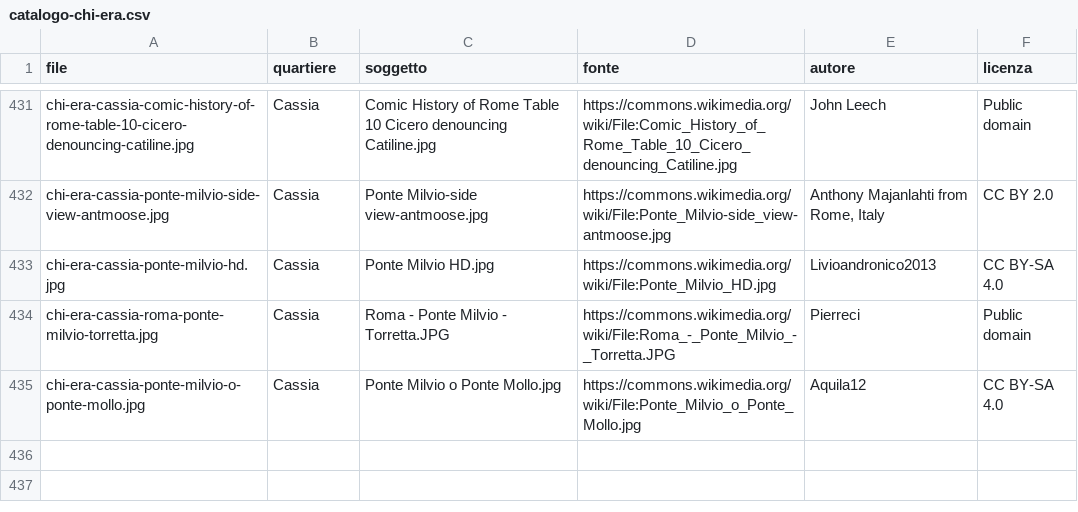
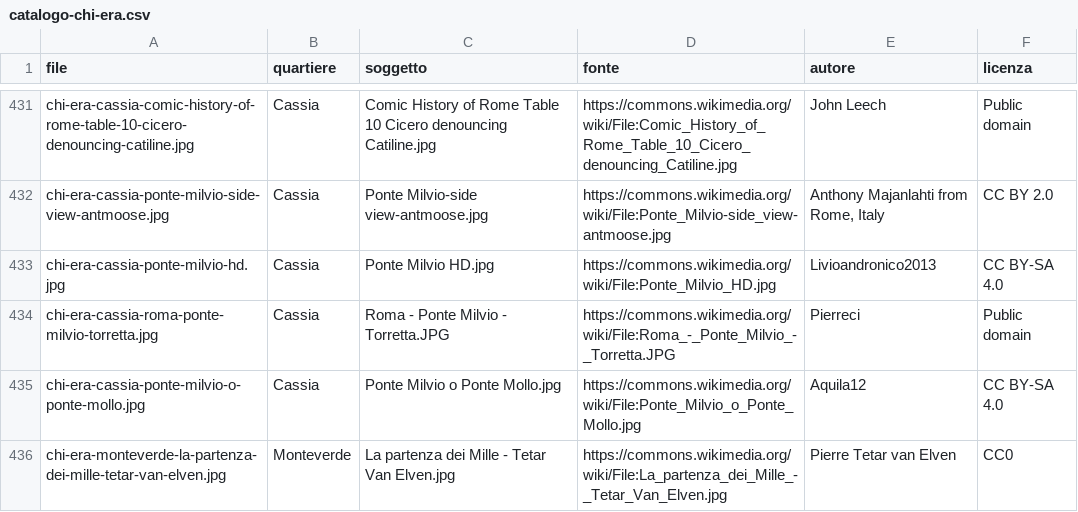
Before and after one commit to QuartieriNews/da-vicino-materiali, a CSV file: immagini/catalogo-chi-era.csv, drawn as a sheet; only a part is shown, gaps mark what is left out.

```diff
--- a/immagini/catalogo-chi-era.csv
+++ b/immagini/catalogo-chi-era.csv
@@ -435 +435,2 @@ chi-era-cassia-roma-ponte-milvio-torretta.jpg,Cassia,Roma - Ponte Milvio - Torre
 chi-era-cassia-ponte-milvio-o-ponte-mollo.jpg,Cassia,Ponte Milvio o Ponte Mollo.jpg,https://commons.wikimedia.org/wiki/File:Ponte_Milvio_o_Ponte_Mollo.jpg,Aquila12,CC BY-SA 4.0
+chi-era-monteverde-la-partenza-dei-mille-tetar-van-elven.jpg,Monteverde,La partenza dei Mille - Tetar Van Elven.jpg,https://commons.wikimedia.org/wiki/File:La_partenza_dei_Mille_-_Tetar_Van_Elven.jpg,Pierre Tetar van Elven,CC0
```
Also changed, not shown: 1 other file.
